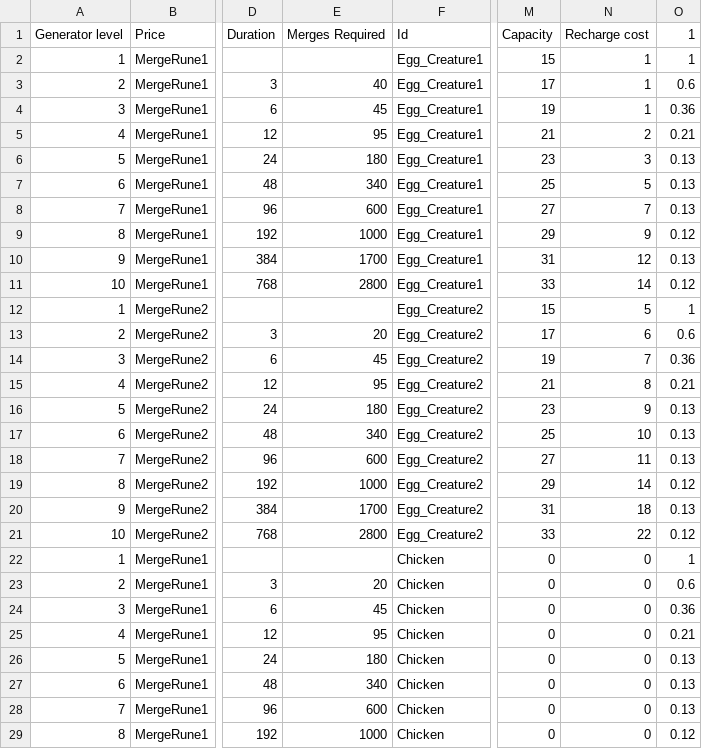
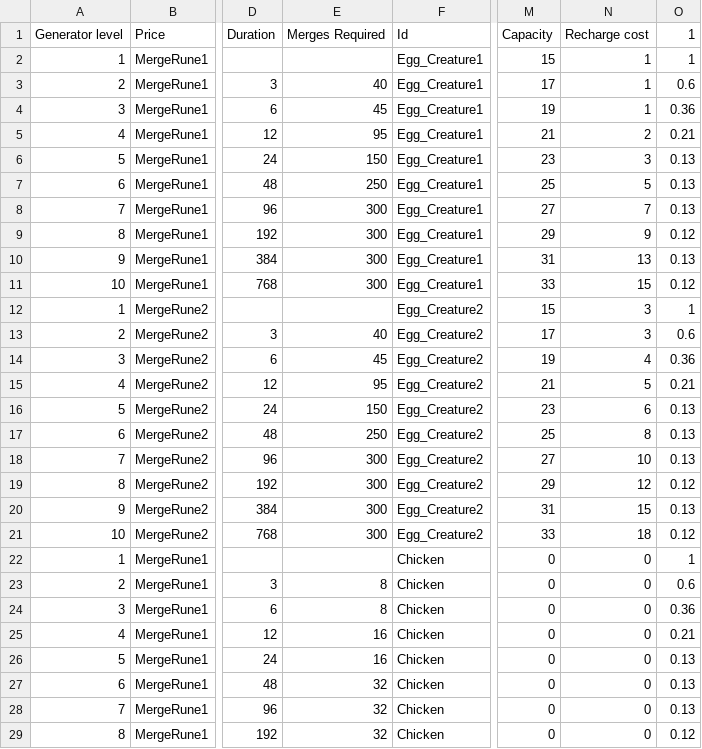
Before and after one commit to labetski-b/cult-merge, a TSV file: converters/exports/MergeNests.tsv, drawn as a sheet; only a part is shown, gaps mark what is left out; the diff covers the shown part only; the diff names each change by its address in the sheet, - before the commit and + after, or states it on an @@ line.

```diff
--- a/converters/exports/MergeNests.tsv
+++ b/converters/exports/MergeNests.tsv
-E6: 180
+E6: 150
-E7: 340
+E7: 250
-E8: 600
+E8: 300
-E9: 1000
+E9: 300
-E10: 1700
+E10: 300
-N10: 12
+N10: 13
-E11: 2800
+E11: 300
-N11: 14
+N11: 15
-N12: 5
+N12: 3
-E13: 20
+E13: 40
-N13: 6
+N13: 3
-N14: 7
+N14: 4
-N15: 8
+N15: 5
-E16: 180
+E16: 150
-N16: 9
+N16: 6
-E17: 340
+E17: 250
-N17: 10
+N17: 8
-E18: 600
+E18: 300
-N18: 11
+N18: 10
-E19: 1000
+E19: 300
-N19: 14
+N19: 12
-E20: 1700
+E20: 300
-N20: 18
+N20: 15
-E21: 2800
+E21: 300
-N21: 22
+N21: 18
-E23: 20
+E23: 8
-E24: 45
+E24: 8
-E25: 95
+E25: 16
-E26: 180
+E26: 16
-E27: 340
+E27: 32
-E28: 600
+E28: 32
-E29: 1000
+E29: 32
```
Also changed, not shown: 37 edited cells elsewhere in this file, 17 other files.
